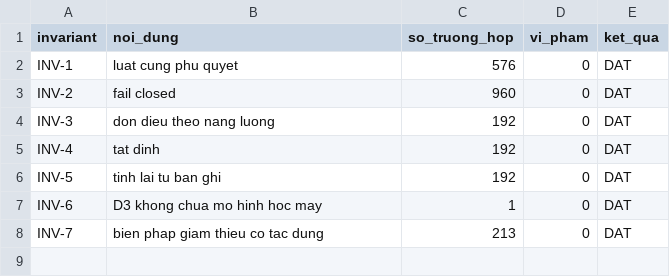
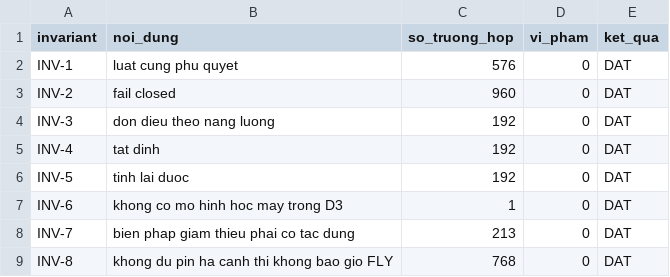
Before and after one commit to PhatNT284/NCKH, a CSV file: reports/d3_invariant_check.csv, drawn as a sheet.

```diff
--- a/reports/d3_invariant_check.csv
+++ b/reports/d3_invariant_check.csv
@@ -5,4 +5,5 @@ INV-3,don dieu theo nang luong,192,0,DAT
 INV-4,tat dinh,192,0,DAT
-INV-5,tinh lai tu ban ghi,192,0,DAT
-INV-6,D3 khong chua mo hinh hoc may,1,0,DAT
-INV-7,bien phap giam thieu co tac dung,213,0,DAT
+INV-5,tinh lai duoc,192,0,DAT
+INV-6,khong co mo hinh hoc may trong D3,1,0,DAT
+INV-7,bien phap giam thieu phai co tac dung,213,0,DAT
+INV-8,khong du pin ha canh thi khong bao gio FLY,768,0,DAT
```
Also changed, not shown: reports/d3_min_soc_per_flight.csv, reports/d3_verdict_grid.csv, 44 other files.
